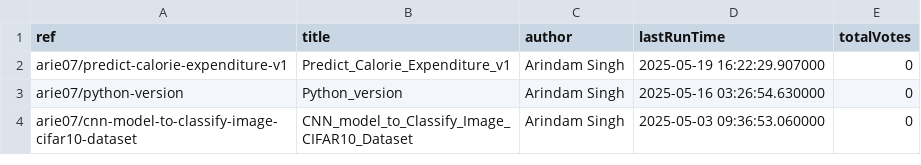
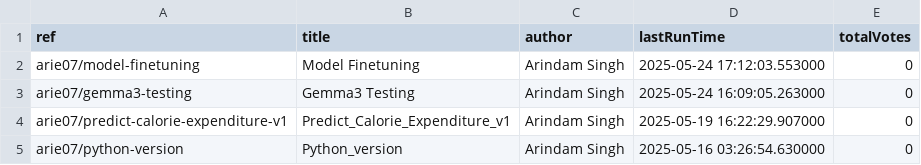
Before and after one commit to SinghArindam/Kaggle, a CSV file: notebooks/kaggle_notebooks.csv, drawn as a sheet; only a part is shown; the shorter side is filled out with more unchanged rows.

```diff
--- a/notebooks/kaggle_notebooks.csv
+++ b/notebooks/kaggle_notebooks.csv
@@ -1,2 +1,4 @@
 ref,title,author,lastRunTime,totalVotes
+arie07/model-finetuning,Model Finetuning,Arindam Singh,2025-05-24 17:12:03.553000,0
+arie07/gemma3-testing,Gemma3 Testing,Arindam Singh,2025-05-24 16:09:05.263000,0
 arie07/predict-calorie-expenditure-v1,Predict_Calorie_Expenditure_v1,Arindam Singh,2025-05-19 16:22:29.907000,0
```
Also changed, not shown: 1 other file.
